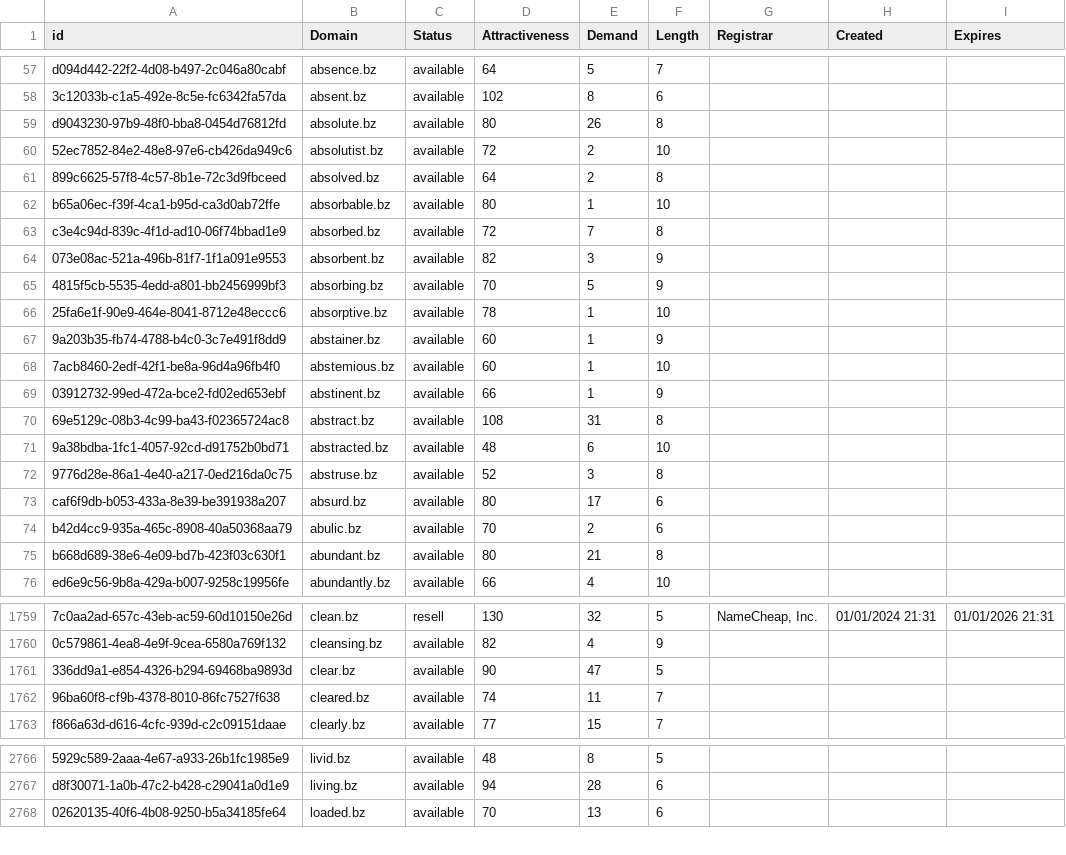
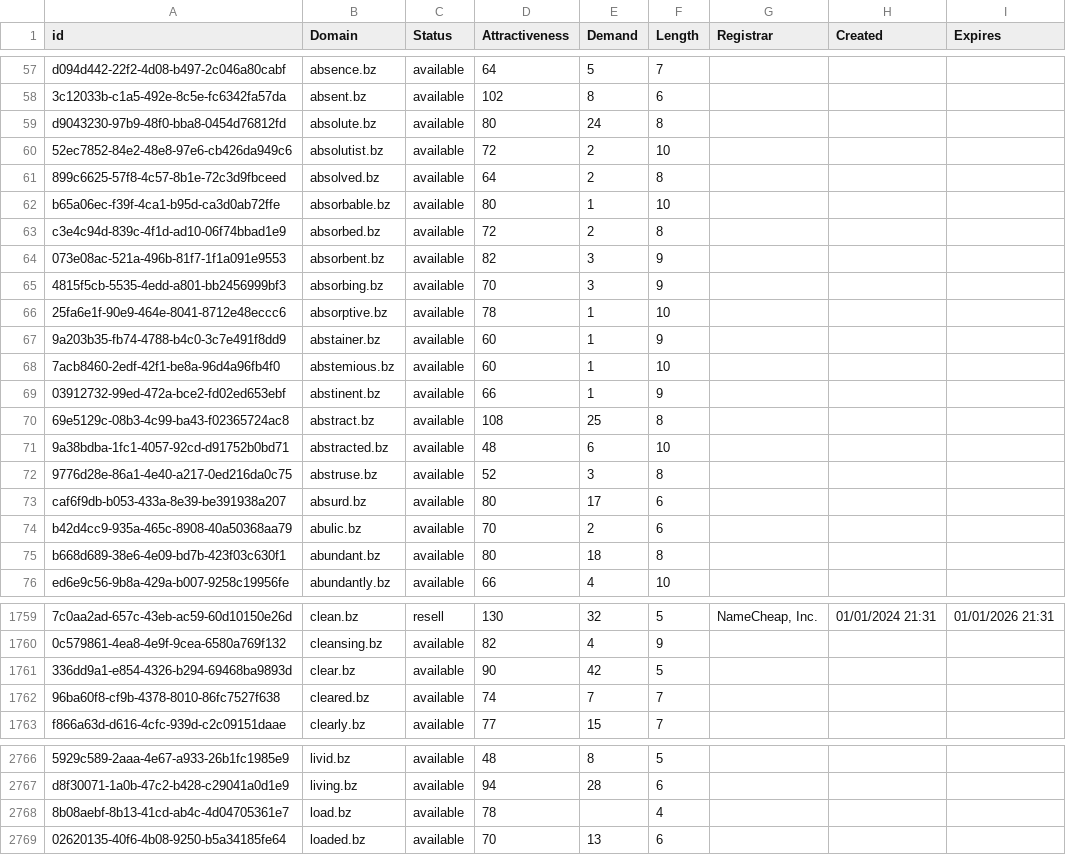
Before and after one commit to UniqueDomains/bz-oneword-domains, a CSV file: bz.csv, drawn as a sheet; only a part is shown, gaps mark what is left out; the diff covers the shown part only; the diff names each change by its address in the sheet, - before the commit and + after, or states it on an @@ line.

Commit message:
Domains update

```diff
--- a/bz.csv
+++ b/bz.csv
-E59 (Demand): 26
+E59 (Demand): 24
-E63 (Demand): 7
+E63 (Demand): 2
-E65 (Demand): 5
+E65 (Demand): 3
-E70 (Demand): 31
+E70 (Demand): 25
-E75 (Demand): 21
+E75 (Demand): 18
-E1761 (Demand): 47
+E1761 (Demand): 42
-E1762 (Demand): 11
+E1762 (Demand): 7
+row 2768: 8b08aebf-8b13-41cd-ab4c-4d04705361e7 | load.bz | available | 78 |  | 4
```
Also changed, not shown: 38 edited cells elsewhere in this file, 2 other files.
